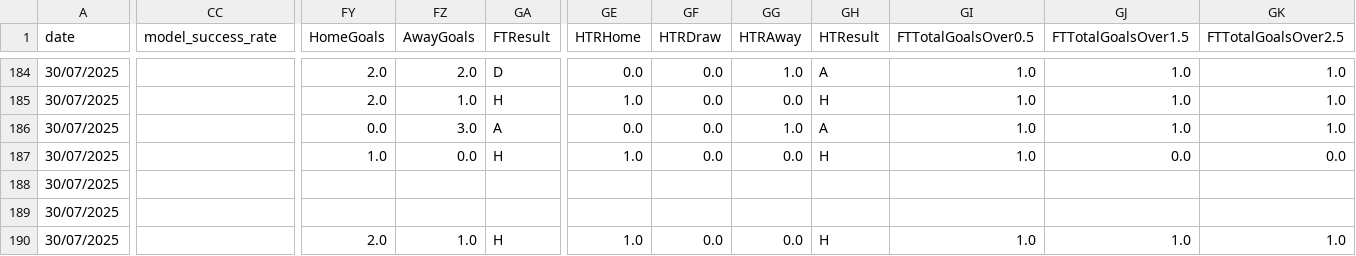
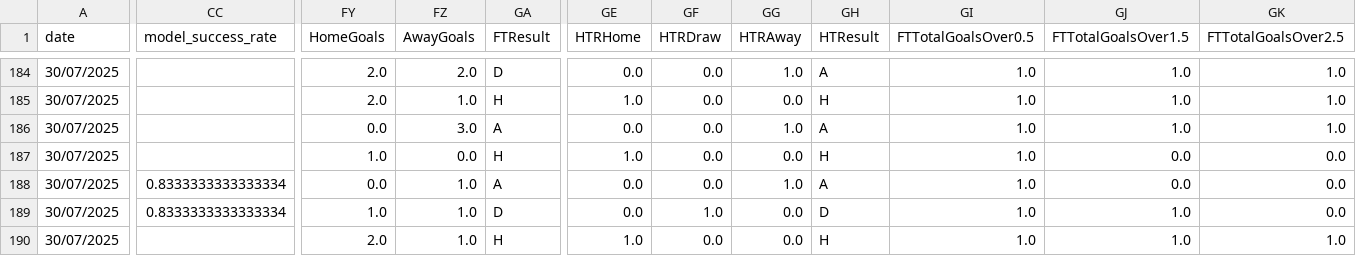
Before and after one commit to mr010bushido/fpp_dashboard, a CSV file: data/pre_match/31.csv, drawn as a sheet; only a part is shown, gaps mark what is left out; the diff covers the shown part only; the diff names each change by its address in the sheet, - before the commit and + after, or states it on an @@ line.

```diff
--- a/data/pre_match/31.csv
+++ b/data/pre_match/31.csv
-CC188:CC189 (model_success_rate): (empty)
+CC188:CC189 (model_success_rate): 0.8333333333333334
-FY188 (HomeGoals): (empty)
+FY188 (HomeGoals): 0.0
-FZ188:FZ189 (AwayGoals): (empty)
+FZ188:FZ189 (AwayGoals): 1.0
-GA188 (FTResult): (empty)
+GA188 (FTResult): A
-GE188:GE189 (HTRHome): (empty)
+GE188:GE189 (HTRHome): 0.0
-GF188 (HTRDraw): (empty)
+GF188 (HTRDraw): 0.0
-GG188 (HTRAway): (empty)
+GG188 (HTRAway): 1.0
-GH188 (HTResult): (empty)
+GH188 (HTResult): A
-GI188:GI189 (FTTotalGoalsOver0.5): (empty)
+GI188:GI189 (FTTotalGoalsOver0.5): 1.0
-GJ188 (FTTotalGoalsOver1.5): (empty)
+GJ188 (FTTotalGoalsOver1.5): 0.0
-GK188:GK189 (FTTotalGoalsOver2.5): (empty)
+GK188:GK189 (FTTotalGoalsOver2.5): 0.0
-FY189 (HomeGoals): (empty)
+FY189 (HomeGoals): 1.0
-GA189 (FTResult): (empty)
+GA189 (FTResult): D
-GF189 (HTRDraw): (empty)
+GF189 (HTRDraw): 1.0
-GG189 (HTRAway): (empty)
+GG189 (HTRAway): 0.0
-GH189 (HTResult): (empty)
+GH189 (HTResult): D
-GJ189 (FTTotalGoalsOver1.5): (empty)
+GJ189 (FTTotalGoalsOver1.5): 1.0
```
Also changed, not shown: 73 edited cells elsewhere in this file, 1 other file.
